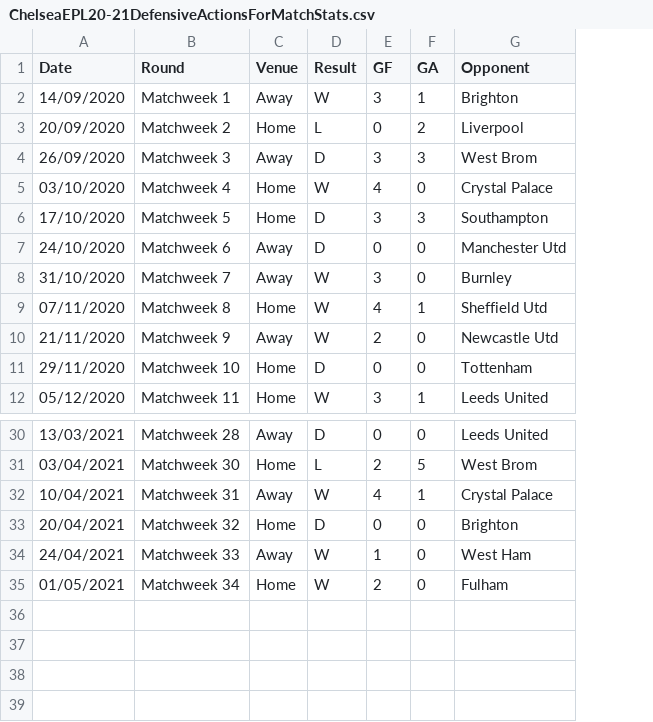
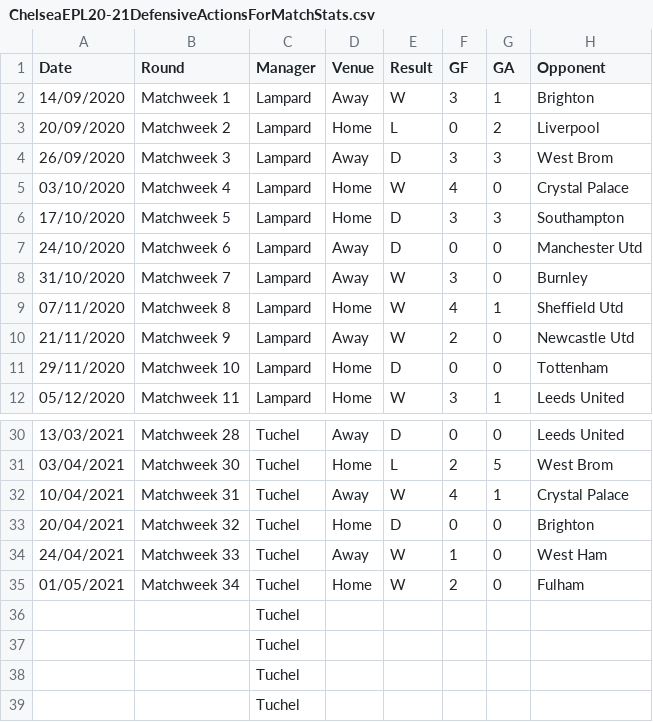
Before and after one commit to y-program-tho/Python-Data-Projcets, a CSV file: Chelsea Season 20-21 Overview/ChelseaEPL20-21DefensiveActionsForMatchStats.csv, drawn as a sheet; only a part is shown, gaps mark what is left out; rows hold the shown columns only; the diff names each change by its address in the sheet, - before the commit and + after, or states it on an @@ line.

Commit message:
Added data files for Chelsea 20/21 EPL season for defensive actions and possesion statistics

```diff
--- a/Chelsea Season 20-21 Overview/ChelseaEPL20-21DefensiveActionsForMatchStats.csv
+++ b/Chelsea Season 20-21 Overview/ChelseaEPL20-21DefensiveActionsForMatchStats.csv
+column C (Manager), rows 2-12: all Lampard; rows 30-35: all Tuchel
+row 36:  |  | Tuchel
+row 37:  |  | Tuchel
+row 38:  |  | Tuchel
+row 39:  |  | Tuchel
```
Also changed, not shown: Chelsea Season 20-21 Overview/ChelseaEPL20-21PossessionForMatchStats.csv.
